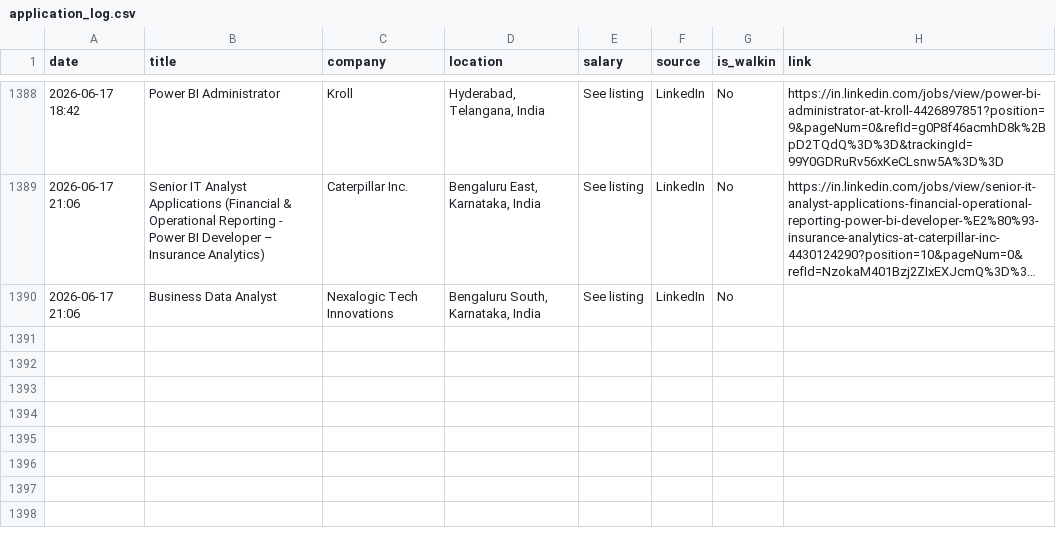
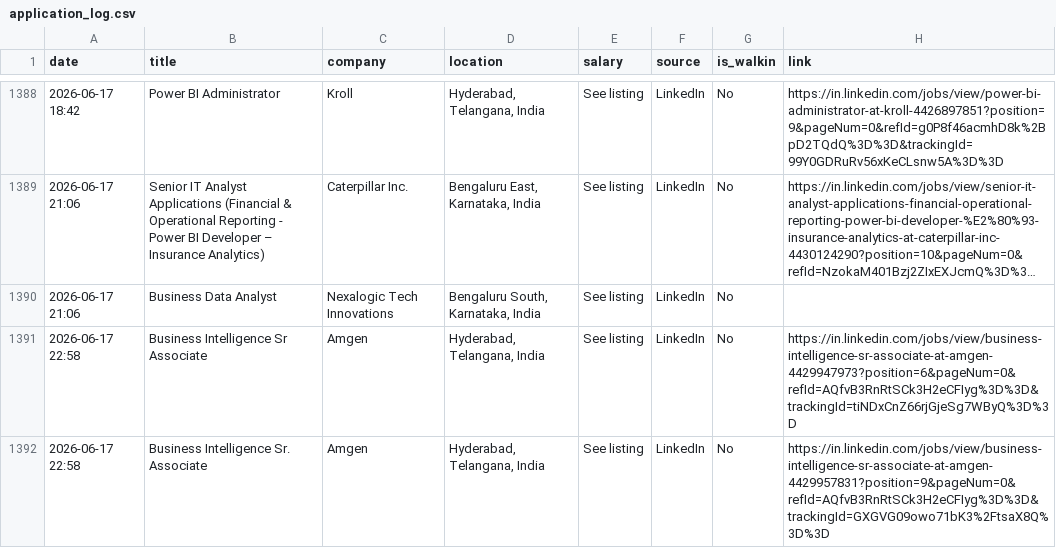
Before and after one commit to Seetha18/job-hunter, a CSV file: application_log.csv, drawn as a sheet; only a part is shown, gaps mark what is left out; long unchanged cells end in …; the diff names each change by its address in the sheet, - before the commit and + after, or states it on an @@ line.

```diff
--- a/application_log.csv
+++ b/application_log.csv
+row 1391: 2026-06-17 22:58 | Business Intelligence Sr Associate | Amgen | Hyderabad, Telangana, India | See listing | LinkedIn | No | https://in.linkedin.com/jobs/view/business-intelligence-sr-associate-at-amgen-4429947973?position=6&pageNum=0&refId=AQfvB3RnRtSCk3H2eCFIyg%3D%3D&trackingId=tiNDxCnZ66rjGjeSg7WByQ%3D%3D
+row 1392: 2026-06-17 22:58 | Business Intelligence Sr. Associate | Amgen | Hyderabad, Telangana, India | See listing | LinkedIn | No | https://in.linkedin.com/jobs/view/business-intelligence-sr-associate-at-amgen-4429957831?position=9&pageNum=0&refId=AQfvB3RnRtSCk3H2eCFIyg%3D%3D&trackingId=GXGVG09owo71bK3%2FtsaX8Q%3D%3D
```
Also changed, not shown: 1 other file.
